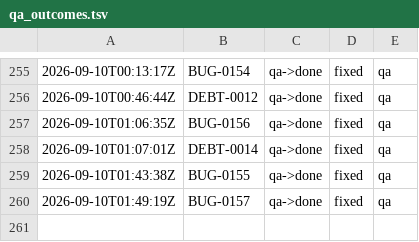
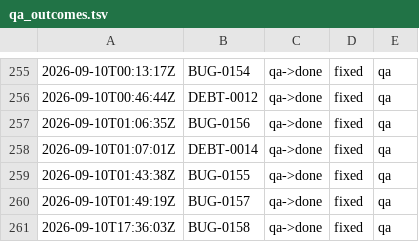
Before and after one commit to kblabsths/KPop-Social-Admin, a TSV file: agenticflow/tracker/qa_outcomes.tsv, drawn as a sheet; only a part is shown, gaps mark what is left out.

```diff
--- a/agenticflow/tracker/qa_outcomes.tsv
+++ b/agenticflow/tracker/qa_outcomes.tsv
@@ -260 +260,2 @@
 2026-09-10T01:49:19Z	BUG-0157	qa->done	fixed	qa
+2026-09-10T17:36:03Z	BUG-0158	qa->done	fixed	qa
```
Also changed, not shown: 4 other files.
